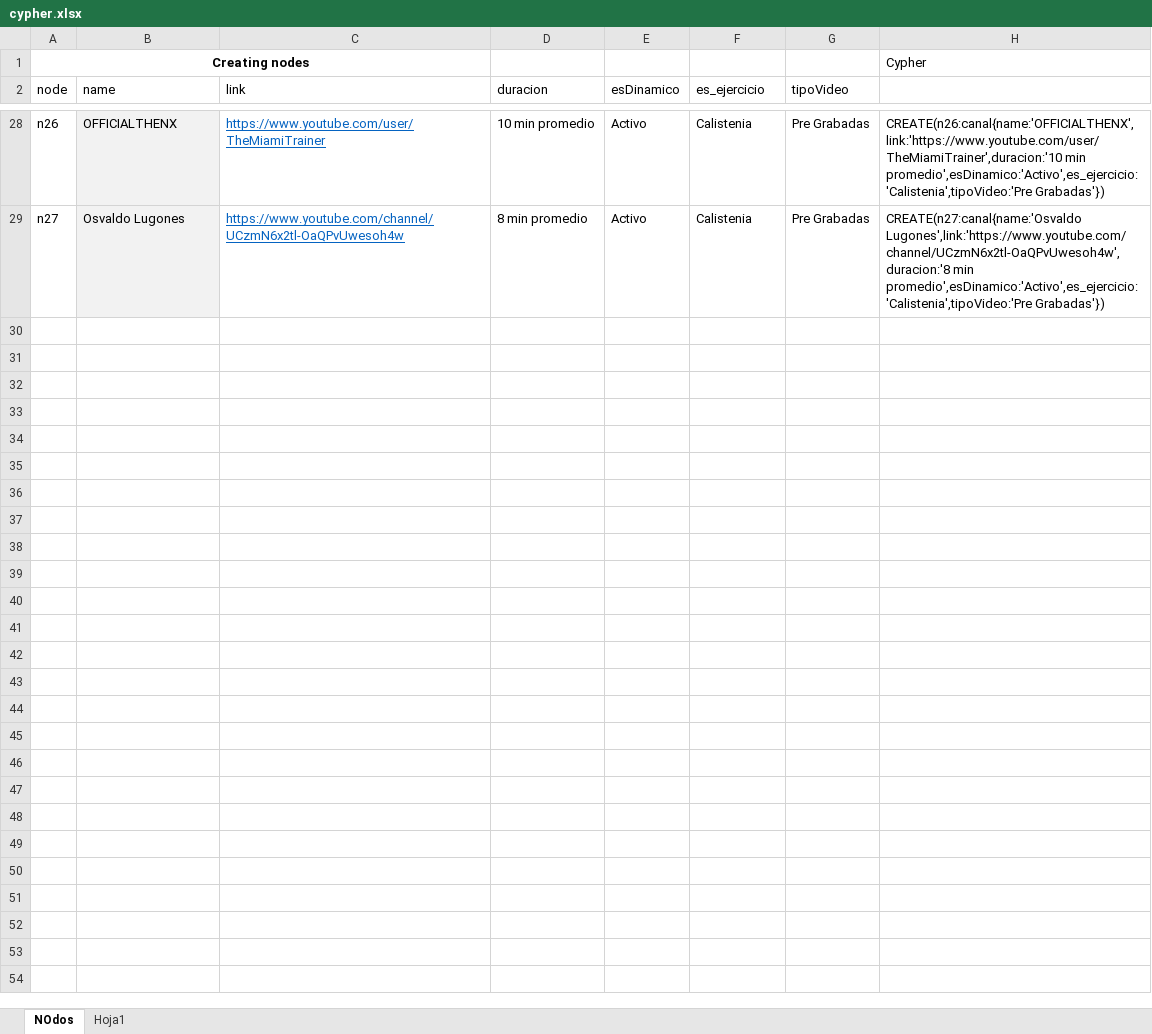
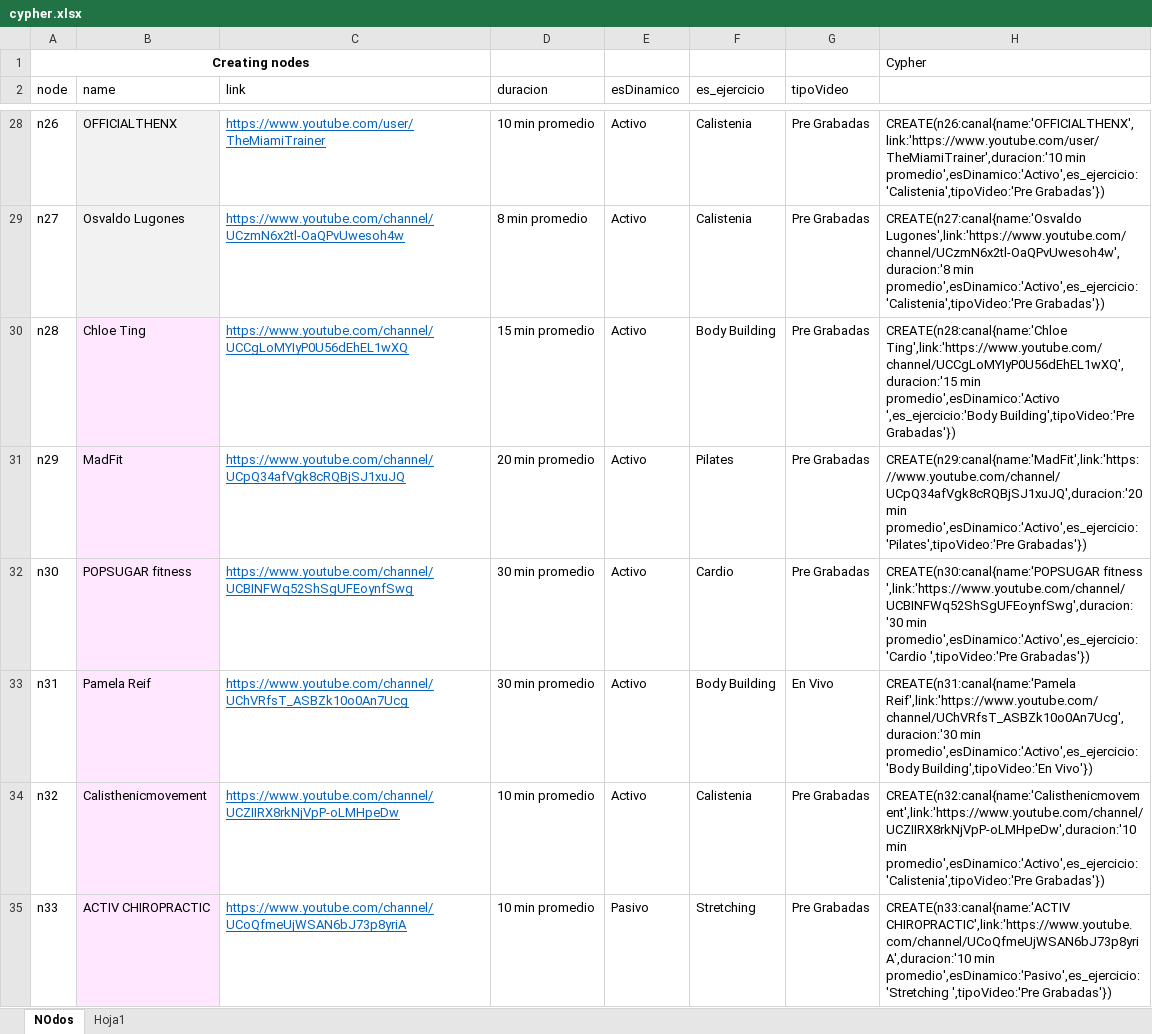
Before and after one commit to marisaaaai/Proyecto2, an Excel workbook: cypher.xlsx, sheet NOdos, drawn as a sheet; only a part is shown, gaps mark what is left out; values as stored, in another font and other column widths than the file's, no borders; the diff names each change by its address in the sheet, - before the commit and + after, or states it on an @@ line.

Commit message:
mas canales a base de datos

```diff
--- a/cypher.xlsx (sheet NOdos)
+++ b/cypher.xlsx (sheet NOdos)
+row 30: n28 | Chloe Ting | https://www.youtube.com/channel/UCCgLoMYIyP0U56dEhEL1wXQ | 15 min promedio | Activo | Body Building | Pre Grabadas | CREATE(n28:canal{name:'Chloe Ting',link:'https://www.youtube.com/channel/UCCgLoMYIyP0U56dEhEL1wXQ',duracion:'15 min promedio',esDinamico:'Activo ',es_ejercicio:'Body Building',tipoVideo:'Pre Grabadas'})
+row 31: n29 | MadFit | https://www.youtube.com/channel/UCpQ34afVgk8cRQBjSJ1xuJQ | 20 min promedio | Activo | Pilates | Pre Grabadas | CREATE(n29:canal{name:'MadFit',link:'https://www.youtube.com/channel/UCpQ34afVgk8cRQBjSJ1xuJQ',duracion:'20 min promedio',esDinamico:'Activo',es_ejercicio:'Pilates',tipoVideo:'Pre Grabadas'})
+row 32: n30 | POPSUGAR fitness | https://www.youtube.com/channel/UCBINFWq52ShSgUFEoynfSwg | 30 min promedio | Activo | Cardio | Pre Grabadas | CREATE(n30:canal{name:'POPSUGAR fitness ',link:'https://www.youtube.com/channel/UCBINFWq52ShSgUFEoynfSwg',duracion:'30 min promedio',esDinamico:'Activo',es_ejercicio:'Cardio ',tipoVideo:'Pre Grabadas'})
+row 33: n31 | Pamela Reif | https://www.youtube.com/channel/UChVRfsT_ASBZk10o0An7Ucg | 30 min promedio | Activo | Body Building | En Vivo | CREATE(n31:canal{name:'Pamela Reif',link:'https://www.youtube.com/channel/UChVRfsT_ASBZk10o0An7Ucg',duracion:'30 min promedio',esDinamico:'Activo',es_ejercicio:'Body Building',tipoVideo:'En Vivo'})
+row 34: n32 | Calisthenicmovement | https://www.youtube.com/channel/UCZIIRX8rkNjVpP-oLMHpeDw | 10 min promedio | Activo | Calistenia | Pre Grabadas | CREATE(n32:canal{name:'Calisthenicmovement',link:'https://www.youtube.com/channel/UCZIIRX8rkNjVpP-oLMHpeDw',duracion:'10 min promedio',esDinamico:'Activo',es_ejercicio:'Calistenia',tipoVideo:'Pre Grabadas'})
+row 35: n33 | ACTIV CHIROPRACTIC | https://www.youtube.com/channel/UCoQfmeUjWSAN6bJ73p8yriA | 10 min promedio | Pasivo | Stretching | Pre Grabadas | CREATE(n33:canal{name:'ACTIV CHIROPRACTIC',link:'https://www.youtube.com/channel/UCoQfmeUjWSAN6bJ73p8yriA',duracion:'10 min promedio',esDinamico:'Pasivo',es_ejercicio:'Stretching ',tipoVideo:'Pre Grabadas'})
```
